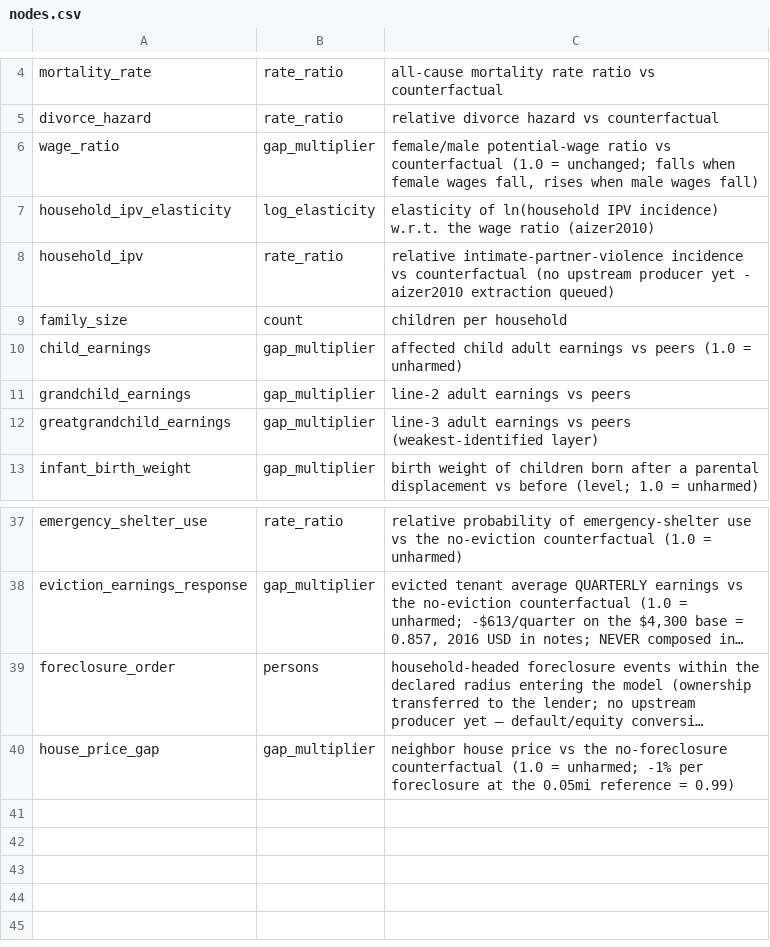
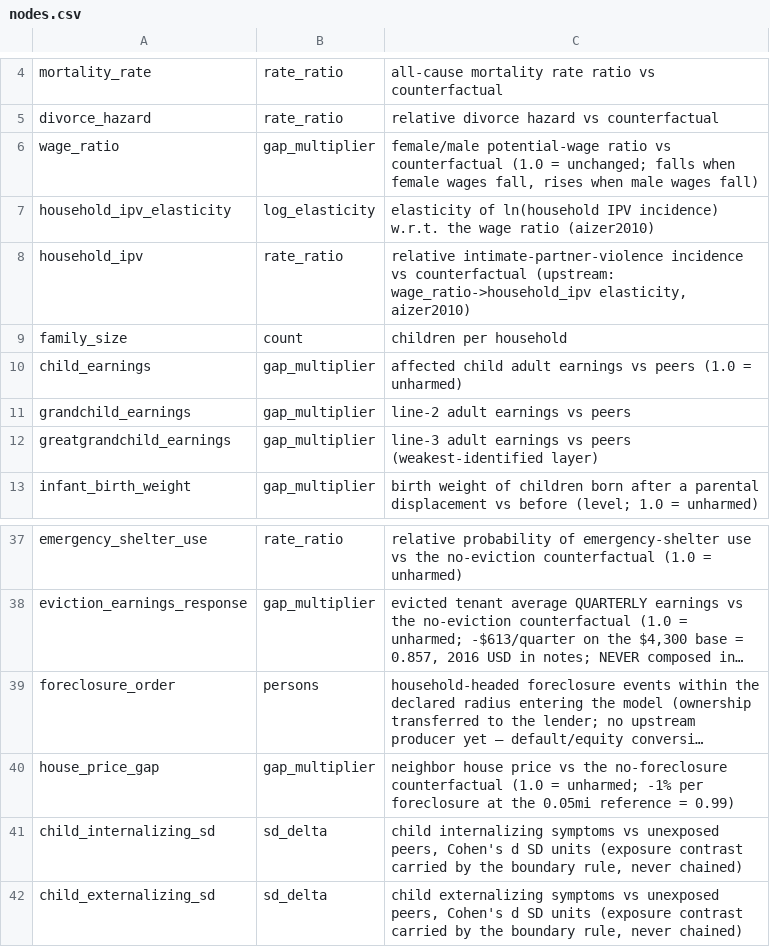
Before and after one commit to xh1b/downstream, a CSV file: params/nodes.csv, drawn as a sheet; only a part is shown, gaps mark what is left out; long unchanged cells end in …; the diff names each change by its address in the sheet, - before the commit and + after, or states it on an @@ line.

Commit message:
v1.23: queue #21 landed — IPV exposure -> child mental health (evans2008)
- Two rows (EXACT, random-effects meta, the CITING meta class):
  household_ipv->child_internalizing_sd 0.48 [0.39, 0.57] (k=58,
  N=7,602, homogeneous Q(56)=70.61 ns) and
  household_ipv->child_externalizing_sd 0.47 [0.38, 0.56] (k=53,
  N=7,200, heterogeneous Q(52)=80.35; SIGNIFICANT gender moderator
  declared: boys .46 / girls .23, QB=4.11, p<.05).
- TRAUMA REFUSAL: d = 1.54 (SE .59) NOT landed — k=6, heterogeneous,
  the authors' own caution; recorded in the row notes.
- Cross-checks recorded, never averaged (CITING section 5):
  kitzmann2003 (-.50/-.43), wolfe2003 (.38/.42).
- New nodes: child_internalizing_sd, child_externalizing_sd
  (sd_delta); new composition rule (RATE_RATIO, SD_DELTA) = 'rate' —
  boundary coefficient mirroring dahl2012, never chained into the
  IGE/achievement chains (PARALLEL stream).
- evans2008 bib upgraded canonical -> fulltext-table: full text read
  via the Nebraska DigitalCommons accepted manuscript (Elsevier
  'used by permission' copy; the DigitalCommons PDF CGI is WAF-blocked
  for scripts AND the vision browser — recovered through the Wayback
  mirror).
- household_ipv node description de-staled (aizer2010 upstream landed
  v1.8).
- 287 tests green (new test_extraction_v123.py, 11 traps); audit
  0 errors.

```diff
--- a/params/nodes.csv
+++ b/params/nodes.csv
-C8: …vs counterfactual (no upstream producer yet - aizer2010 extraction queued)
+C8: …vs counterfactual (upstream: wage_ratio->household_ipv elasticity, aizer2010)
+row 41: child_internalizing_sd | sd_delta | child internalizing symptoms vs unexposed peers, Cohen's d SD units (exposure contrast carried by the boundary rule, never chained)
+row 42: child_externalizing_sd | sd_delta | child externalizing symptoms vs unexposed peers, Cohen's d SD units (exposure contrast carried by the boundary rule, never chained)
```
Also changed, not shown: params/parameters.csv, 20 other files.
